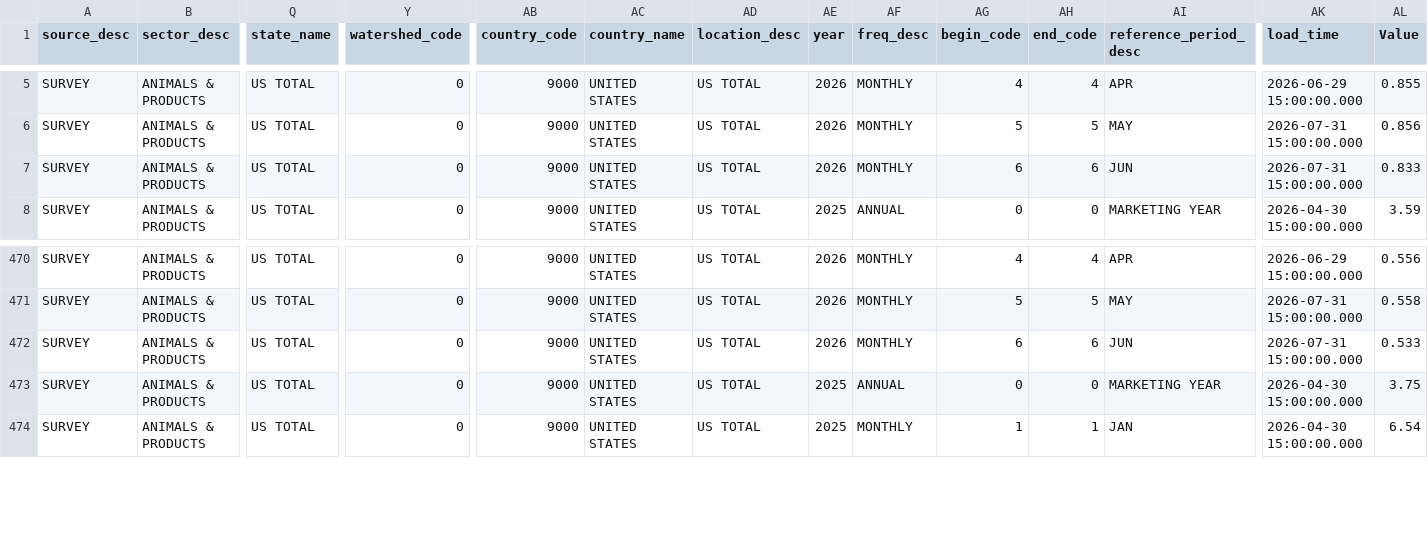
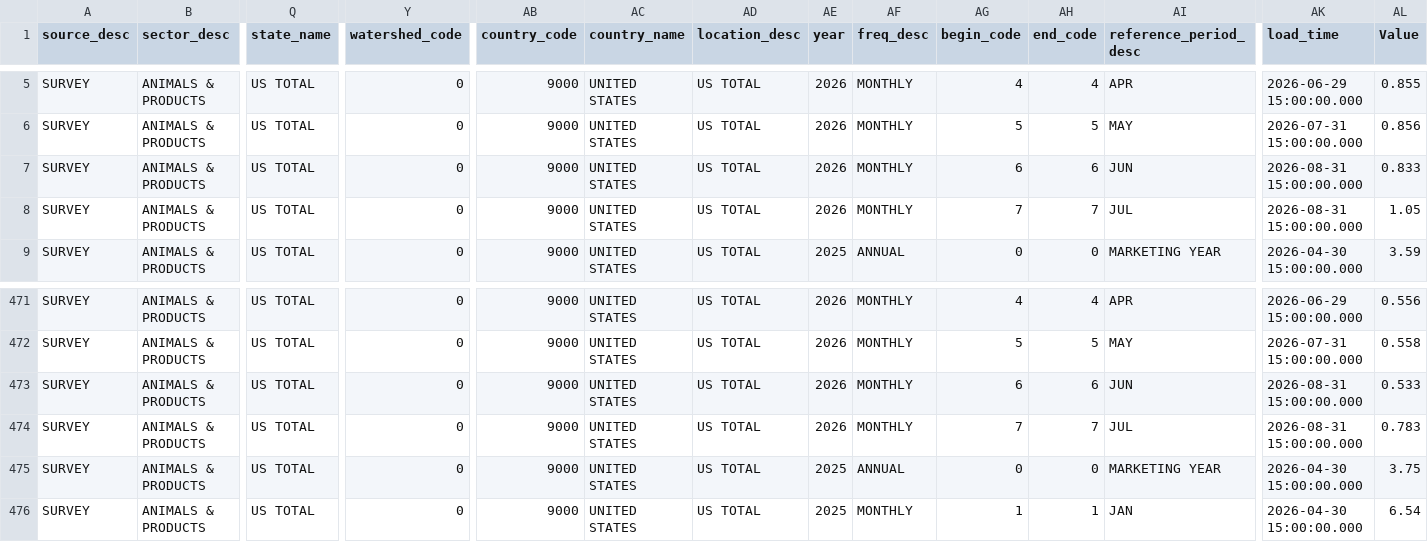
Before and after one commit to Chrisguo2000/global-agri-data-monitor, a CSV file: data/raw/eggs_price.csv, drawn as a sheet; only a part is shown, gaps mark what is left out; addresses are those after the commit; rows hold the shown columns only; the diff names each change by its address in the sheet, - before the commit and + after, or states it on an @@ line.

```diff
--- a/data/raw/eggs_price.csv
+++ b/data/raw/eggs_price.csv
-AK7 (load_time): 2026-07-31 15:00:00.000
+AK7 (load_time): 2026-08-31 15:00:00.000
+row 8: SURVEY | ANIMALS & PRODUCTS | US TOTAL | 0 | 9000 | UNITED STATES | US TOTAL | 2026 | MONTHLY | 7 | 7 | JUL | 2026-08-31 15:00:00.000 | 1.05
-AK473 (load_time): 2026-07-31 15:00:00.000
+AK473 (load_time): 2026-08-31 15:00:00.000
+row 474: SURVEY | ANIMALS & PRODUCTS | US TOTAL | 0 | 9000 | UNITED STATES | US TOTAL | 2026 | MONTHLY | 7 | 7 | JUL | 2026-08-31 15:00:00.000 | 0.783
```
Also changed, not shown: data/raw/chickens_price.csv, data/raw/corn_price.csv, 9 other files.
